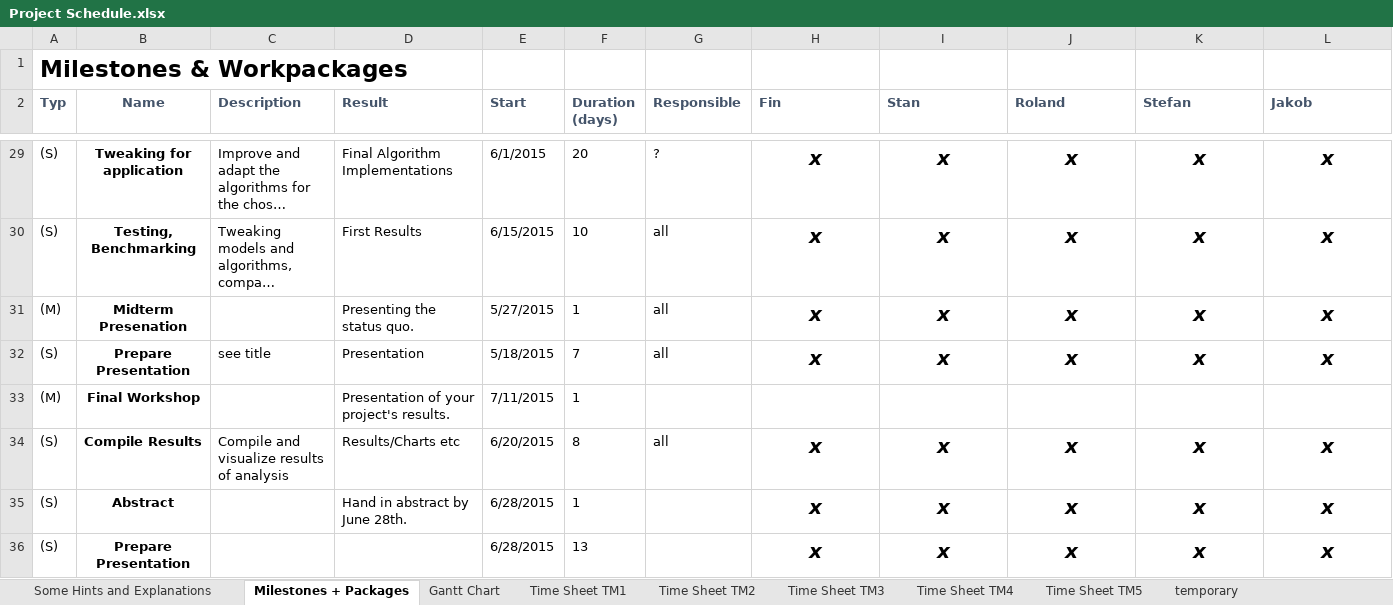
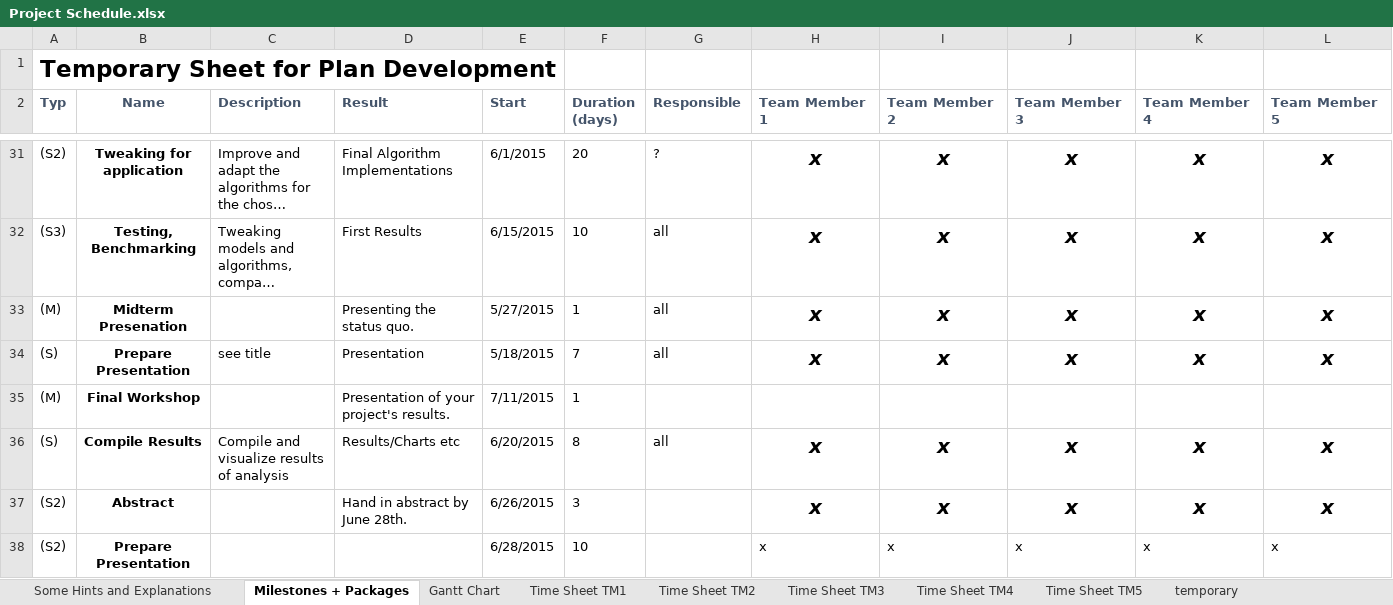
Before and after one commit to heidekrueger/CaseStudiesMachineLearning, an Excel workbook: Project Schedule.xlsx, sheet Milestones + Packages, drawn as a sheet; only a part is shown, gaps mark what is left out; long unchanged cells end in …; values as stored, in another font and other column widths than the file's, no borders; conditional formats not drawn; addresses are those after the commit; the diff covers the shown part only; the diff names each change by its address in the sheet, - before the commit and + after, or states it on an @@ line.

Commit message:
Team meeting, Project Schedule update

```diff
--- a/Project Schedule.xlsx (sheet Milestones + Packages)
+++ b/Project Schedule.xlsx (sheet Milestones + Packages)
-A1 (Typ): Milestones & Workpackages
+A1 (Typ): Temporary Sheet for Plan Development
-H2: Fin
+H2: Team Member 1
-I2: Stan
+I2: Team Member 2
-J2: Roland
+J2: Team Member 3
-K2: Stefan
+K2: Team Member 4
-L2: Jakob
+L2: Team Member 5
-A31 (Typ): (S)
+A31 (Typ): (S2)
-A32 (Typ): (S)
+A32 (Typ): (S3)
-A37:A38 (Typ): (S)
+A37:A38 (Typ): (S2)
-E37 (Start): 6/28/2015
+E37 (Start): 6/26/2015
-F37 (Duration (days)): 1
+F37 (Duration (days)): 3
-F38 (Duration (days)): 13
+F38 (Duration (days)): 10
@@ H38:L38 bold: on → off, italic: on → off, text size: smaller, alignment: center → left @@
```
Also changed, not shown: 3 added rows, 1 removed row, 13 edited cells and cell formats elsewhere in this sheet, sheet Gantt Chart, sheet temporary, sheet Time Sheet TM4, sheet Time Sheet TM1, sheet Time Sheet TM2, sheet Time Sheet TM3, 1 more sheet, formulas that keep their value, 2 other files.
